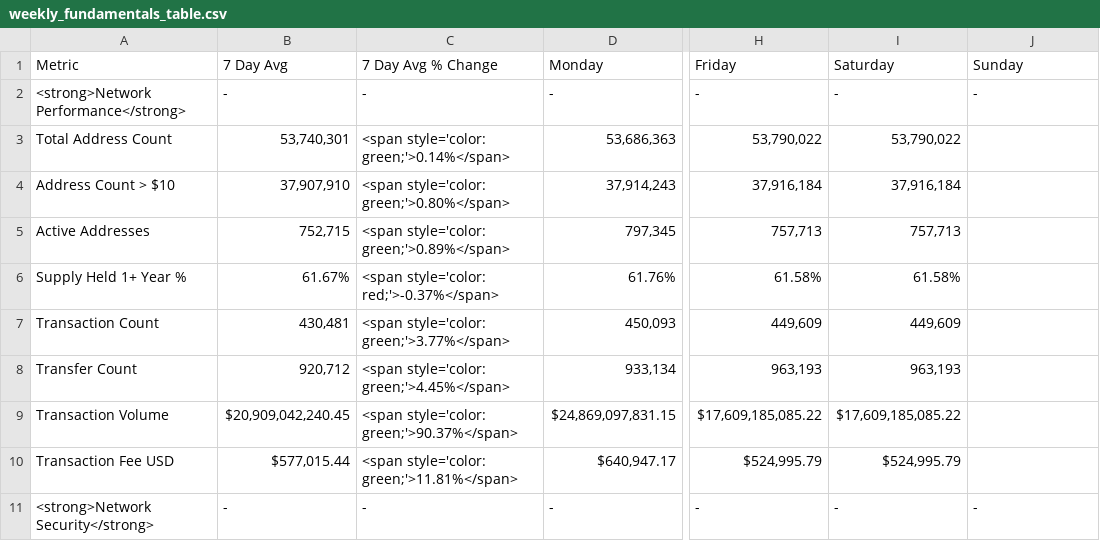
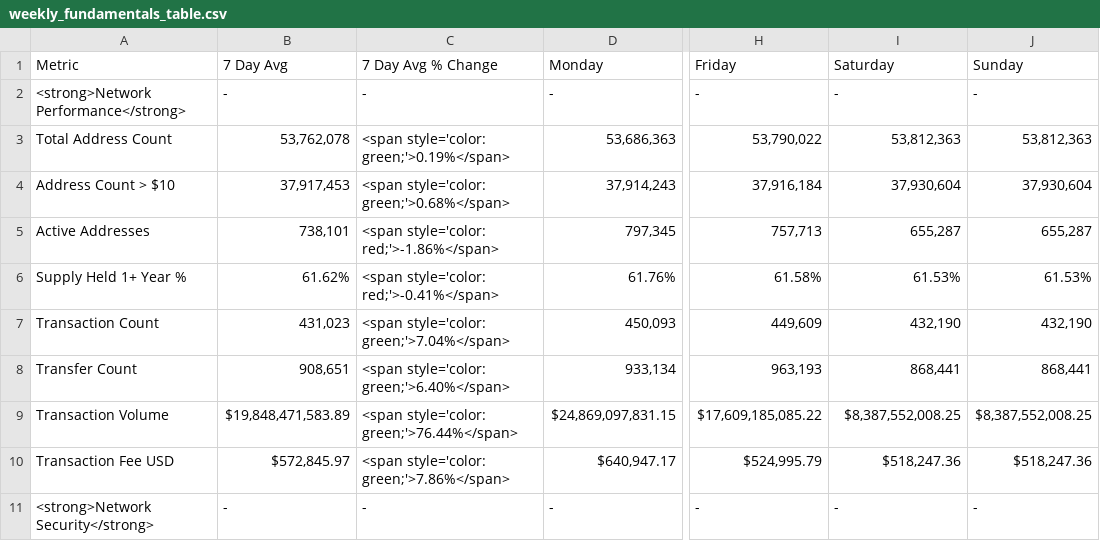
Before and after one commit to SecretSatoshis/Bitcoin-Report-Library, a CSV file: csv/weekly_fundamentals_table.csv, drawn as a sheet; only a part is shown, gaps mark what is left out; the diff covers the shown part only; the diff names each change by its address in the sheet, - before the commit and + after, or states it on an @@ line.

```diff
--- a/csv/weekly_fundamentals_table.csv
+++ b/csv/weekly_fundamentals_table.csv
-B3 (7 Day Avg): 53,740,301
+B3 (7 Day Avg): 53,762,078
-C3 (7 Day Avg % Change): <span style='color: green;'>0.14%</span>
+C3 (7 Day Avg % Change): <span style='color: green;'>0.19%</span>
-I3 (Saturday): 53,790,022
+I3 (Saturday): 53,812,363
-J3 (Sunday): (empty)
+J3 (Sunday): 53,812,363
-B4 (7 Day Avg): 37,907,910
+B4 (7 Day Avg): 37,917,453
-C4 (7 Day Avg % Change): <span style='color: green;'>0.80%</span>
+C4 (7 Day Avg % Change): <span style='color: green;'>0.68%</span>
-I4 (Saturday): 37,916,184
+I4 (Saturday): 37,930,604
-J4 (Sunday): (empty)
+J4 (Sunday): 37,930,604
-B5 (7 Day Avg): 752,715
+B5 (7 Day Avg): 738,101
-C5 (7 Day Avg % Change): <span style='color: green;'>0.89%</span>
+C5 (7 Day Avg % Change): <span style='color: red;'>-1.86%</span>
-I5 (Saturday): 757,713
+I5 (Saturday): 655,287
-J5 (Sunday): (empty)
+J5 (Sunday): 655,287
-B6 (7 Day Avg): 61.67%
+B6 (7 Day Avg): 61.62%
-C6 (7 Day Avg % Change): <span style='color: red;'>-0.37%</span>
+C6 (7 Day Avg % Change): <span style='color: red;'>-0.41%</span>
-I6 (Saturday): 61.58%
+I6 (Saturday): 61.53%
-J6 (Sunday): (empty)
+J6 (Sunday): 61.53%
-B7 (7 Day Avg): 430,481
+B7 (7 Day Avg): 431,023
-C7 (7 Day Avg % Change): <span style='color: green;'>3.77%</span>
+C7 (7 Day Avg % Change): <span style='color: green;'>7.04%</span>
-I7 (Saturday): 449,609
+I7 (Saturday): 432,190
-J7 (Sunday): (empty)
+J7 (Sunday): 432,190
-B8 (7 Day Avg): 920,712
+B8 (7 Day Avg): 908,651
-C8 (7 Day Avg % Change): <span style='color: green;'>4.45%</span>
+C8 (7 Day Avg % Change): <span style='color: green;'>6.40%</span>
-I8 (Saturday): 963,193
+I8 (Saturday): 868,441
-J8 (Sunday): (empty)
+J8 (Sunday): 868,441
-B9 (7 Day Avg): $20,909,042,240.45
+B9 (7 Day Avg): $19,848,471,583.89
-C9 (7 Day Avg % Change): <span style='color: green;'>90.37%</span>
+C9 (7 Day Avg % Change): <span style='color: green;'>76.44%</span>
-I9 (Saturday): $17,609,185,085.22
+I9 (Saturday): $8,387,552,008.25
-J9 (Sunday): (empty)
+J9 (Sunday): $8,387,552,008.25
-B10 (7 Day Avg): $577,015.44
+B10 (7 Day Avg): $572,845.97
-C10 (7 Day Avg % Change): <span style='color: green;'>11.81%</span>
+C10 (7 Day Avg % Change): <span style='color: green;'>7.86%</span>
-I10 (Saturday): $524,995.79
+I10 (Saturday): $518,247.36
-J10 (Sunday): (empty)
+J10 (Sunday): $518,247.36
```
Also changed, not shown: 45 edited cells elsewhere in this file, csv/monthly_heatmap_data.csv, csv/roi_table.csv, 10 other files.
